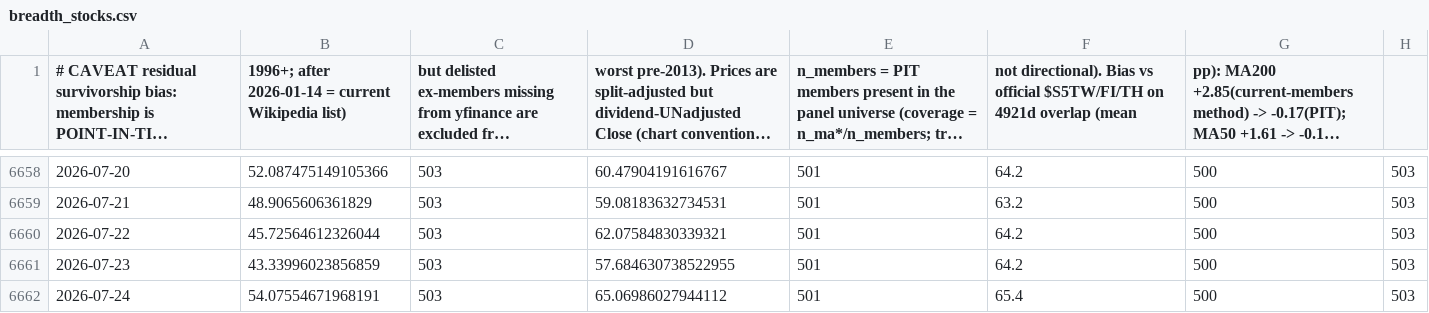
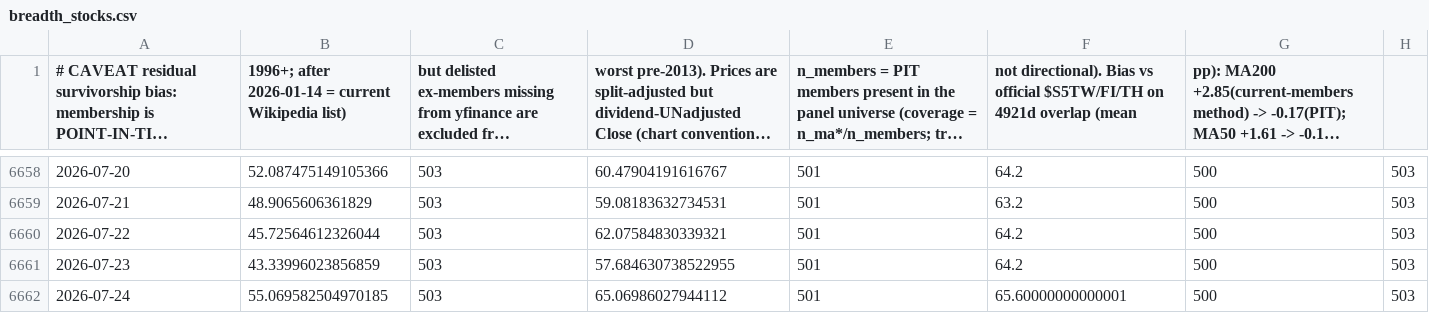
Before and after one commit to moolobi/notification, a CSV file: data/macro/breadth_stocks.csv, drawn as a sheet; only a part is shown, gaps mark what is left out; long unchanged cells end in …; the diff names each change by its address in the sheet, - before the commit and + after, or states it on an @@ line.

```diff
--- a/data/macro/breadth_stocks.csv
+++ b/data/macro/breadth_stocks.csv
-B6662: 54.07554671968191
+B6662: 55.069582504970185
-F6662: 65.4
+F6662: 65.60000000000001
```
Also changed, not shown: data/macro/inflation_monetary.csv, data/macro/putcall_cboe.csv, 3 other files.
